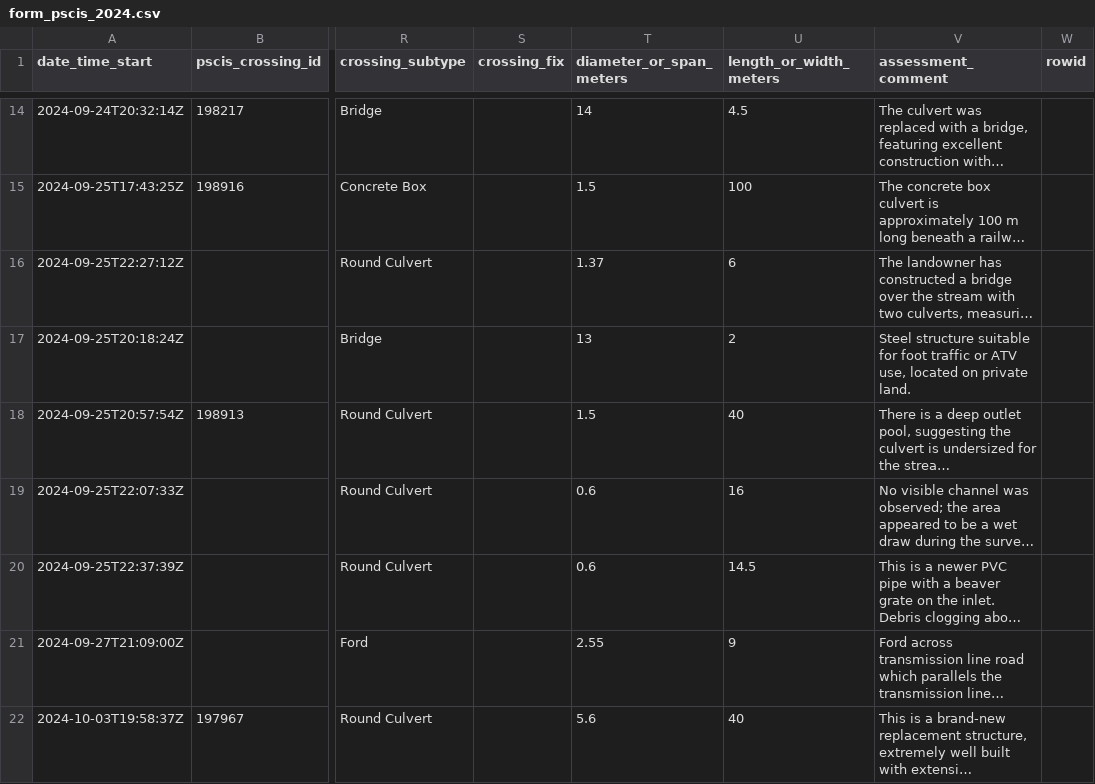
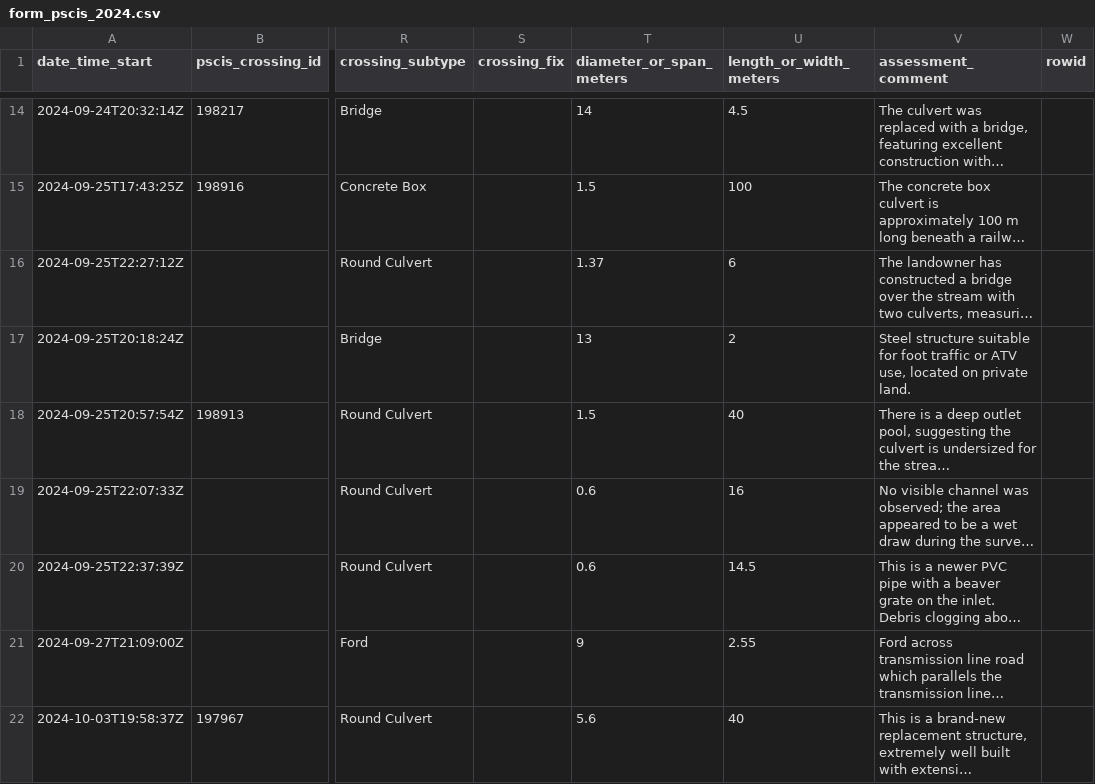
Before and after one commit to NewGraphEnvironment/fish_passage_skeena_2024_reporting, a CSV file: data/backup/form_pscis_2024.csv, drawn as a sheet; only a part is shown, gaps mark what is left out; long unchanged cells end in …; the diff covers the shown part only; the diff names each change by its address in the sheet, - before the commit and + after, or states it on an @@ line.

```diff
--- a/data/backup/form_pscis_2024.csv
+++ b/data/backup/form_pscis_2024.csv
-T21 (diameter_or_span_meters): 2.55
+T21 (diameter_or_span_meters): 9
-U21 (length_or_width_meters): 9
+U21 (length_or_width_meters): 2.55
```
Also changed, not shown: 1 edited cell elsewhere in this file, 1 other file.
